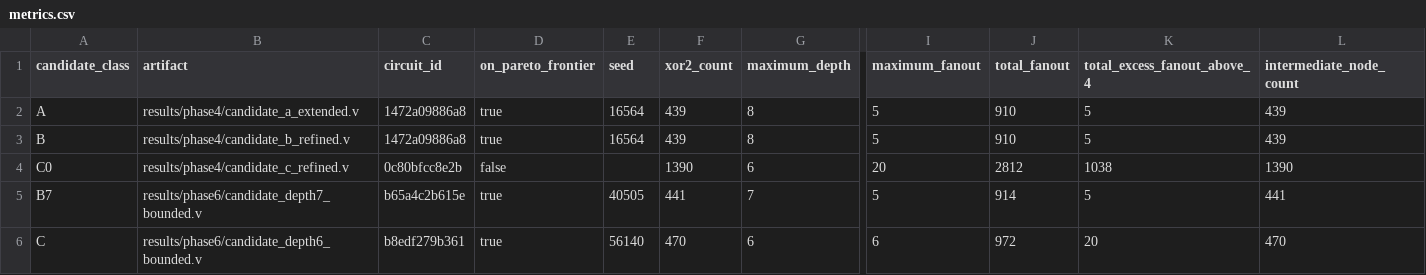
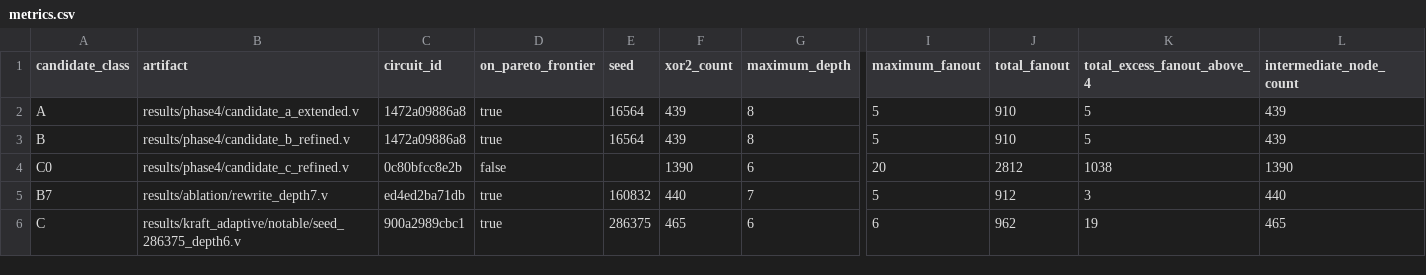
Before and after one commit to sparktron/crc32-update, a CSV file: results/metrics.csv, drawn as a sheet; only a part is shown, gaps mark what is left out; the diff names each change by its address in the sheet, - before the commit and + after, or states it on an @@ line.

```diff
--- a/results/metrics.csv
+++ b/results/metrics.csv
-B5 (artifact): results/phase6/candidate_depth7_bounded.v
+B5 (artifact): results/ablation/rewrite_depth7.v
-C5 (circuit_id): b65a4c2b615e
+C5 (circuit_id): ed4ed2ba71db
-E5 (seed): 40505
+E5 (seed): 160832
-F5 (xor2_count): 441
+F5 (xor2_count): 440
-J5 (total_fanout): 914
+J5 (total_fanout): 912
-K5 (total_excess_fanout_above_4): 5
+K5 (total_excess_fanout_above_4): 3
-L5 (intermediate_node_count): 441
+L5 (intermediate_node_count): 440
-B6 (artifact): results/phase6/candidate_depth6_bounded.v
+B6 (artifact): results/kraft_adaptive/notable/seed_286375_depth6.v
-C6 (circuit_id): b8edf279b361
+C6 (circuit_id): 900a2989cbc1
-E6 (seed): 56140
+E6 (seed): 286375
-F6 (xor2_count): 470
+F6 (xor2_count): 465
-J6 (total_fanout): 972
+J6 (total_fanout): 962
-K6 (total_excess_fanout_above_4): 20
+K6 (total_excess_fanout_above_4): 19
-L6 (intermediate_node_count): 470
+L6 (intermediate_node_count): 465
```
Also changed, not shown: 7 other files.
